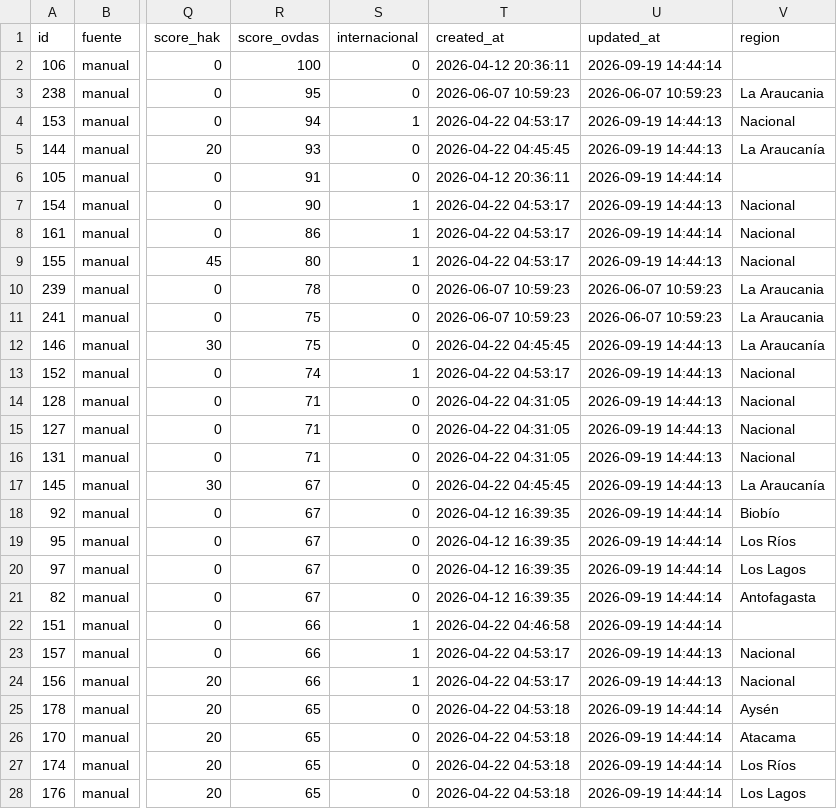
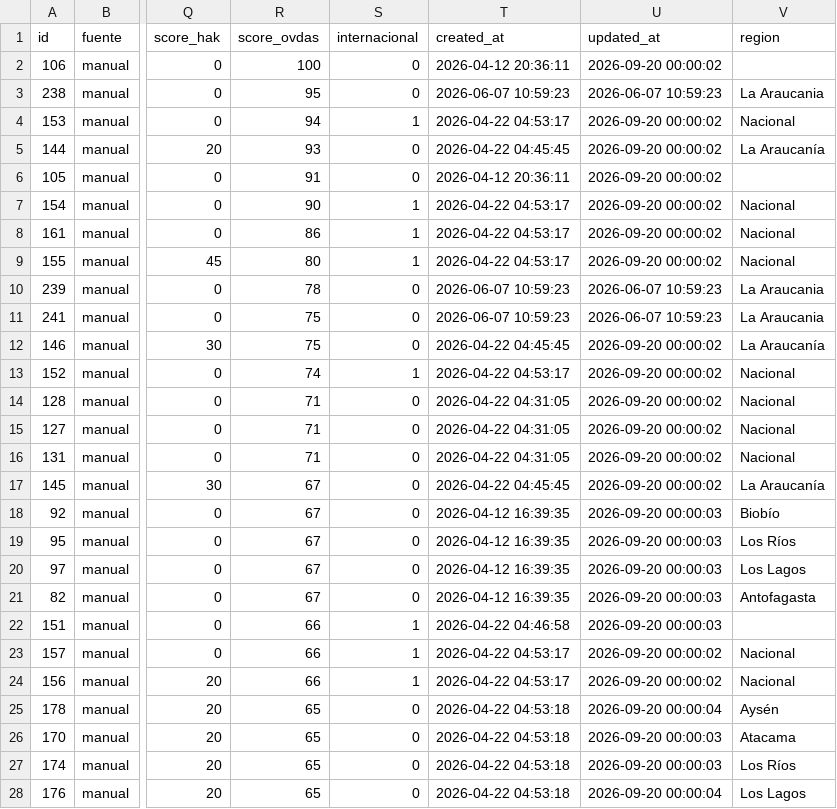
Before and after one commit to MendozaVolcanic/ovdas-fondos, a CSV file: data/fondos_ovdas.csv, drawn as a sheet; only a part is shown, gaps mark what is left out; the diff covers the shown part only; the diff names each change by its address in the sheet, - before the commit and + after, or states it on an @@ line.

Commit message:
datos: actualizar fondos OVDAS (2026-09-19 21:01)

```diff
--- a/data/fondos_ovdas.csv
+++ b/data/fondos_ovdas.csv
-U2 (updated_at): 2026-09-19 14:44:14
+U2 (updated_at): 2026-09-20 00:00:02
-U4:U5 (updated_at): 2026-09-19 14:44:13
+U4:U5 (updated_at): 2026-09-20 00:00:02
-U6 (updated_at): 2026-09-19 14:44:14
+U6 (updated_at): 2026-09-20 00:00:02
-U7 (updated_at): 2026-09-19 14:44:13
+U7 (updated_at): 2026-09-20 00:00:02
-U8 (updated_at): 2026-09-19 14:44:14
+U8 (updated_at): 2026-09-20 00:00:02
-U9 (updated_at): 2026-09-19 14:44:13
+U9 (updated_at): 2026-09-20 00:00:02
-U12:U17 (updated_at): 2026-09-19 14:44:13
+U12:U17 (updated_at): 2026-09-20 00:00:02
-U18:U22 (updated_at): 2026-09-19 14:44:14
+U18:U22 (updated_at): 2026-09-20 00:00:03
-U23:U24 (updated_at): 2026-09-19 14:44:13
+U23:U24 (updated_at): 2026-09-20 00:00:02
-U25 (updated_at): 2026-09-19 14:44:14
+U25 (updated_at): 2026-09-20 00:00:04
-U26:U27 (updated_at): 2026-09-19 14:44:14
+U26:U27 (updated_at): 2026-09-20 00:00:03
-U28 (updated_at): 2026-09-19 14:44:14
+U28 (updated_at): 2026-09-20 00:00:04
```
Also changed, not shown: 147 edited cells elsewhere in this file.
